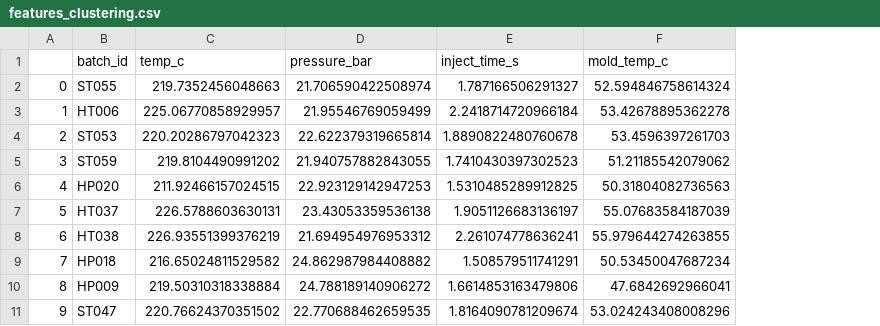
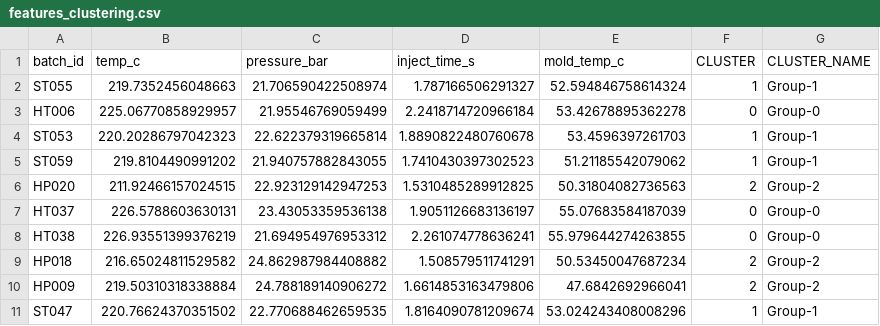
Before and after one commit to hyokwan/python-lecture, a CSV file: dataset/features_clustering.csv, drawn as a sheet; only a part is shown; removed rows and columns are numbered as before the commit, all else as after; the diff names each change by its address in the sheet, - before the commit and + after, or states it on an @@ line.

Commit message:
Add files via upload
..

```diff
--- a/dataset/features_clustering.csv
+++ b/dataset/features_clustering.csv
-column A, rows 2-11: 0 | 1 | 2 | 3 | 4 | 5 | 6 | 7 | 8 | 9
+column F (CLUSTER), rows 2-11: 1 | 0 | 1 | 1 | 2 | 0 | 0 | 2 | 2 | 1
+column G (CLUSTER_NAME), rows 2-11: Group-1 | Group-0 | Group-1 | Group-1 | Group-2 | Group-0 | Group-0 | Group-2 | Group-2 | Group-1
```
